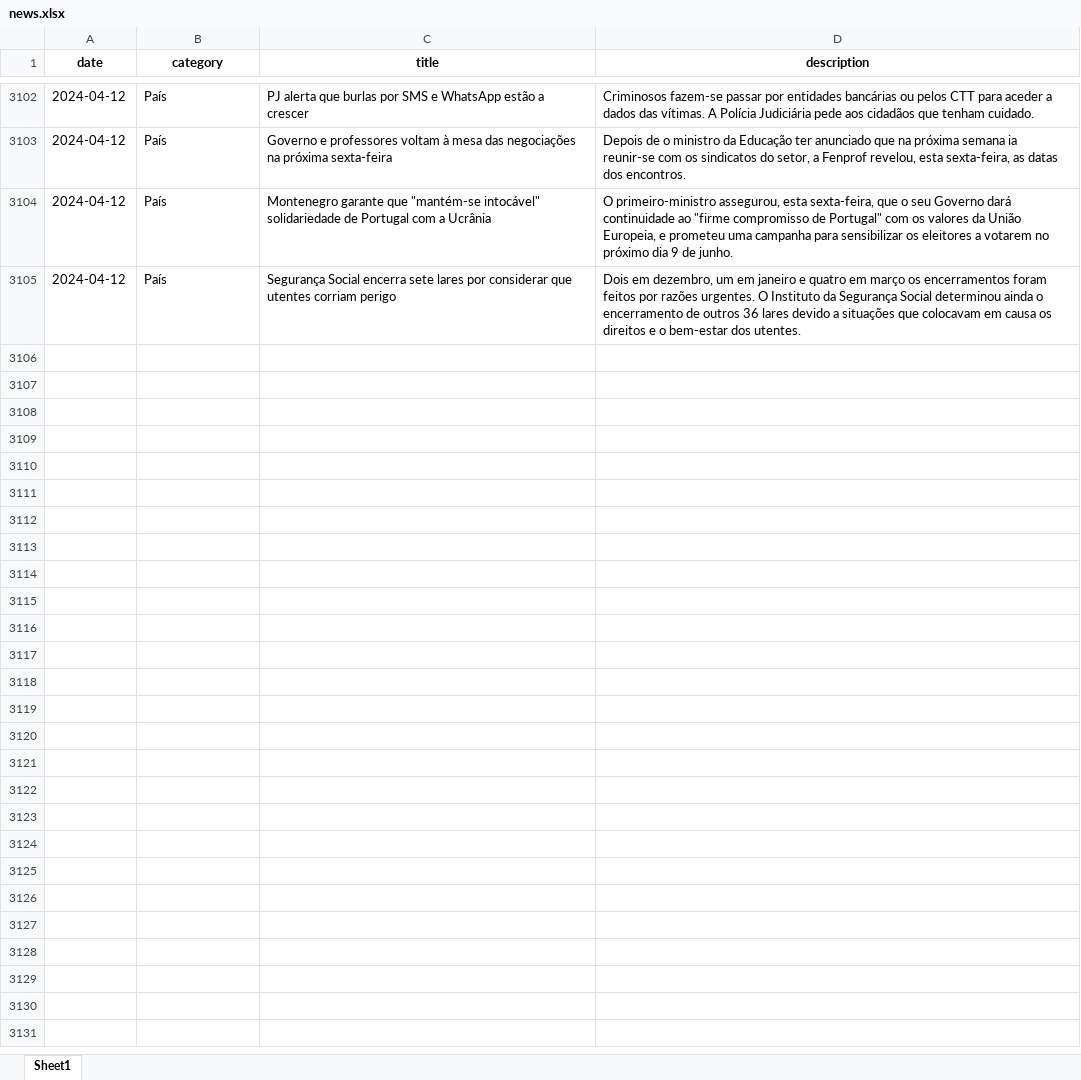
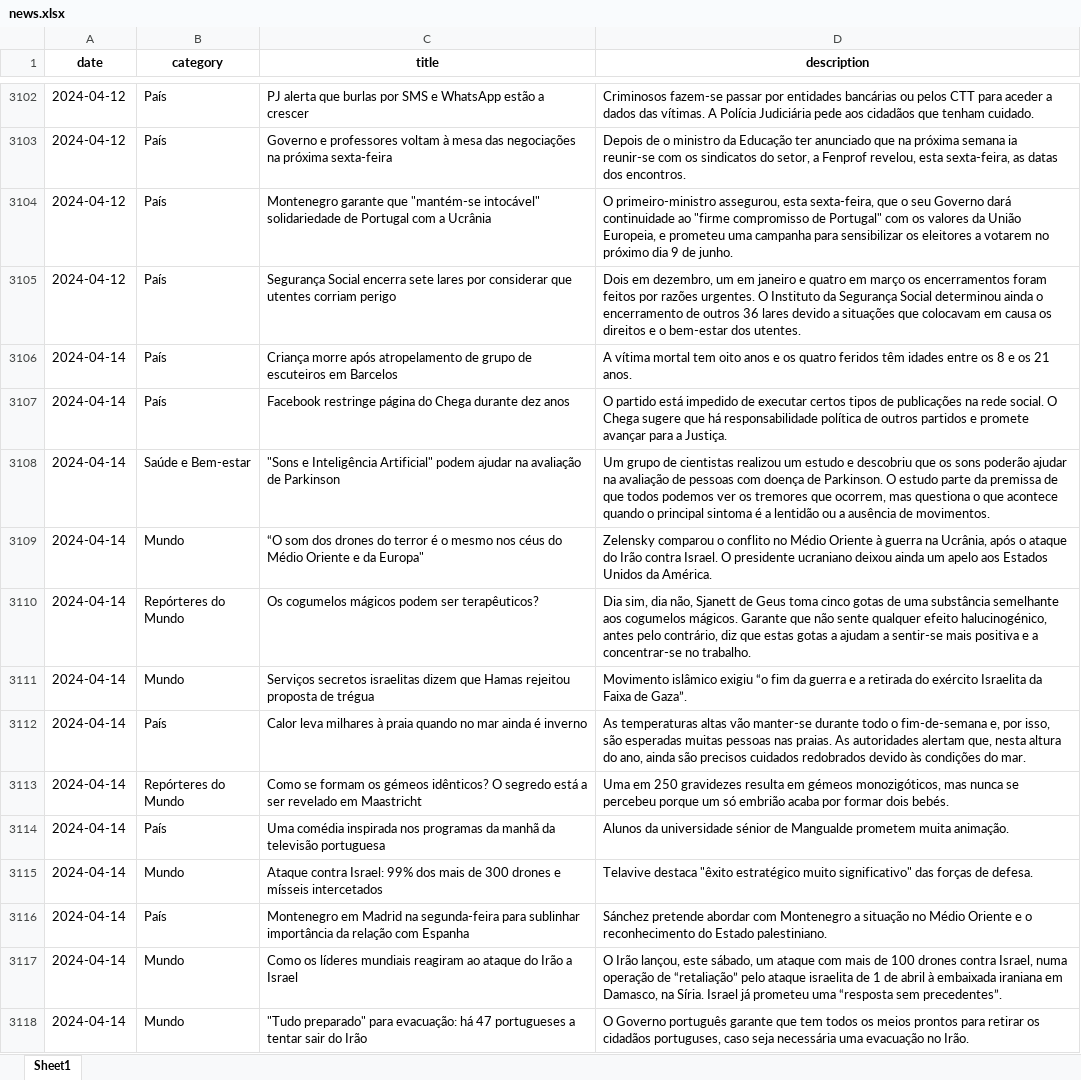
Before and after one commit to MMFreitas1/Analysis-of-Portuguese-news, an Excel workbook: Data/news.xlsx, sheet Sheet1, drawn as a sheet; only a part is shown, gaps mark what is left out; values as stored, in another font and other column widths than the file's, no borders; the diff covers the shown part only; the diff names each change by its address in the sheet, - before the commit and + after, or states it on an @@ line.

Commit message:
Data update

```diff
--- a/Data/news.xlsx (sheet Sheet1)
+++ b/Data/news.xlsx (sheet Sheet1)
+row 3106: 2024-04-14 | País | Criança morre após atropelamento de grupo de escuteiros em Barcelos | A vítima mortal tem oito anos e os quatro feridos têm idades entre os 8 e os 21 anos.
+row 3107: 2024-04-14 | País | Facebook restringe página do Chega durante dez anos | O partido está impedido de executar certos tipos de publicações na rede social. O Chega sugere que há responsabilidade política de outros partidos e promete avançar para a Justiça.
+row 3108: 2024-04-14 | Saúde e Bem-estar | "Sons e Inteligência Artificial" podem ajudar na avaliação de Parkinson | Um grupo de cientistas realizou um estudo e descobriu que os sons poderão ajudar na avaliação de pessoas com doença de Parkinson. O estudo parte da premissa de que todos podemos ver os tremores que ocorrem, mas questiona o que acontece quando o principal sintoma é a lentidão ou a ausência de movimentos.
+row 3109: 2024-04-14 | Mundo | “O som dos drones do terror é o mesmo nos céus do Médio Oriente e da Europa" | Zelensky comparou o conflito no Médio Oriente à guerra na Ucrânia, após o ataque do Irão contra Israel. O presidente ucraniano deixou ainda um apelo aos Estados Unidos da América.
+row 3110: 2024-04-14 | Repórteres do Mundo | Os cogumelos mágicos podem ser terapêuticos? | Dia sim, dia não, Sjanett de Geus toma cinco gotas de uma substância semelhante aos cogumelos mágicos. Garante que não sente qualquer efeito halucinogénico, antes pelo contrário, diz que estas gotas a ajudam a sentir-se mais positiva e a concentrar-se no trabalho.
+row 3111: 2024-04-14 | Mundo | Serviços secretos israelitas dizem que Hamas rejeitou proposta de trégua | Movimento islâmico exigiu “o fim da guerra e a retirada do exército Israelita da Faixa de Gaza”.
+row 3112: 2024-04-14 | País | Calor leva milhares à praia quando no mar ainda é inverno | As temperaturas altas vão manter-se durante todo o fim-de-semana e, por isso, são esperadas muitas pessoas nas praias. As autoridades alertam que, nesta altura do ano, ainda são precisos cuidados redobrados devido às condições do mar.
+row 3113: 2024-04-14 | Repórteres do Mundo | Como se formam os gémeos idênticos? O segredo está a ser revelado em Maastricht | Uma em 250 gravidezes resulta em gémeos monozigóticos, mas nunca se percebeu porque um só embrião acaba por formar dois bebés.
+row 3114: 2024-04-14 | País | Uma comédia inspirada nos programas da manhã da televisão portuguesa | Alunos da universidade sénior de Mangualde prometem muita animação.
+row 3115: 2024-04-14 | Mundo | Ataque contra Israel: 99% dos mais de 300 drones e mísseis intercetados | Telavive destaca "êxito estratégico muito significativo" das forças de defesa.
+row 3116: 2024-04-14 | País | Montenegro em Madrid na segunda-feira para sublinhar importância da relação com Espanha | Sánchez pretende abordar com Montenegro a situação no Médio Oriente e o reconhecimento do Estado palestiniano.
+row 3117: 2024-04-14 | Mundo | Como os líderes mundiais reagiram ao ataque do Irão a Israel | O Irão lançou, este sábado, um ataque com mais de 100 drones contra Israel, numa operação de “retaliação” pelo ataque israelita de 1 de abril à embaixada iraniana em Damasco, na Síria. Israel já prometeu uma “resposta sem precedentes”.
+row 3118: 2024-04-14 | Mundo | "Tudo preparado" para evacuação: há 47 portugueses a tentar sair do Irão | O Governo português garante que tem todos os meios prontos para retirar os cidadãos portuguses, caso seja necessária uma evacuação no Irão.
```
Also changed, not shown: 13 added rows elsewhere in this sheet, 1 other file.
